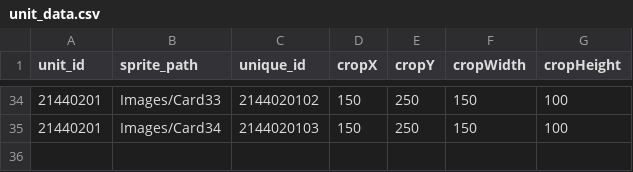
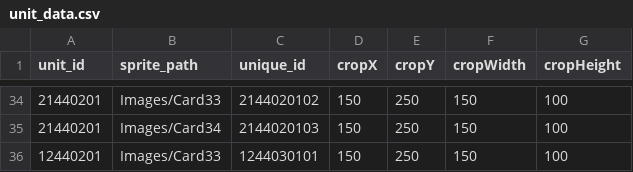
Before and after one commit to Louchura/izigen_calta, a CSV file: Assets/Resources/unit_data.csv, drawn as a sheet; only a part is shown, gaps mark what is left out; the diff names each change by its address in the sheet, - before the commit and + after, or states it on an @@ line.

```diff
--- a/Assets/Resources/unit_data.csv
+++ b/Assets/Resources/unit_data.csv
+row 36: 12440201 | Images/Card33 | 1244030101 | 150 | 250 | 150 | 100
```
Also changed, not shown: 1 other file.
